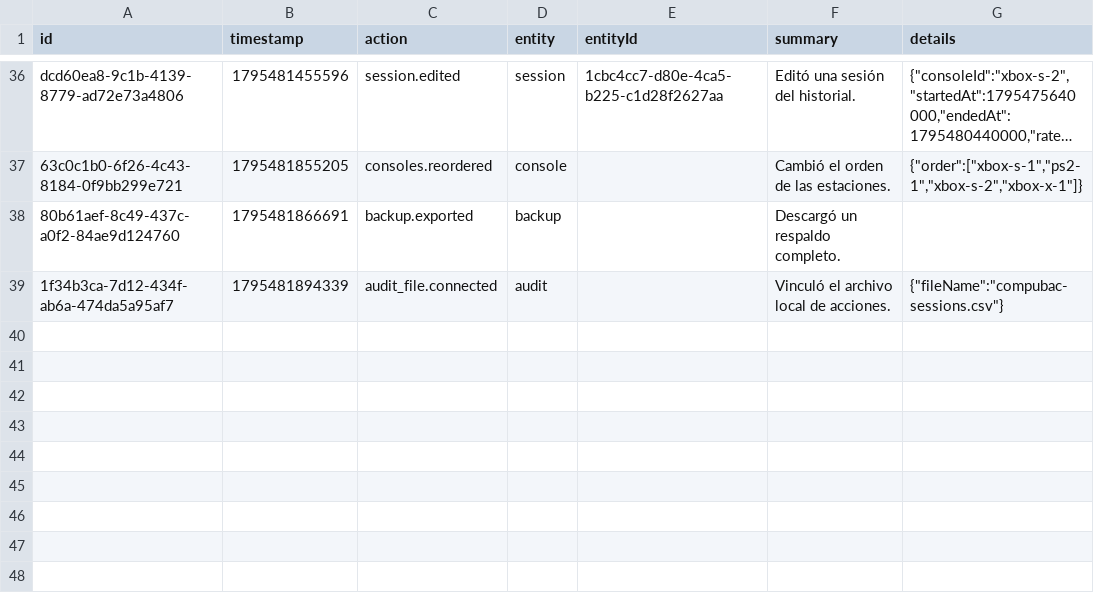
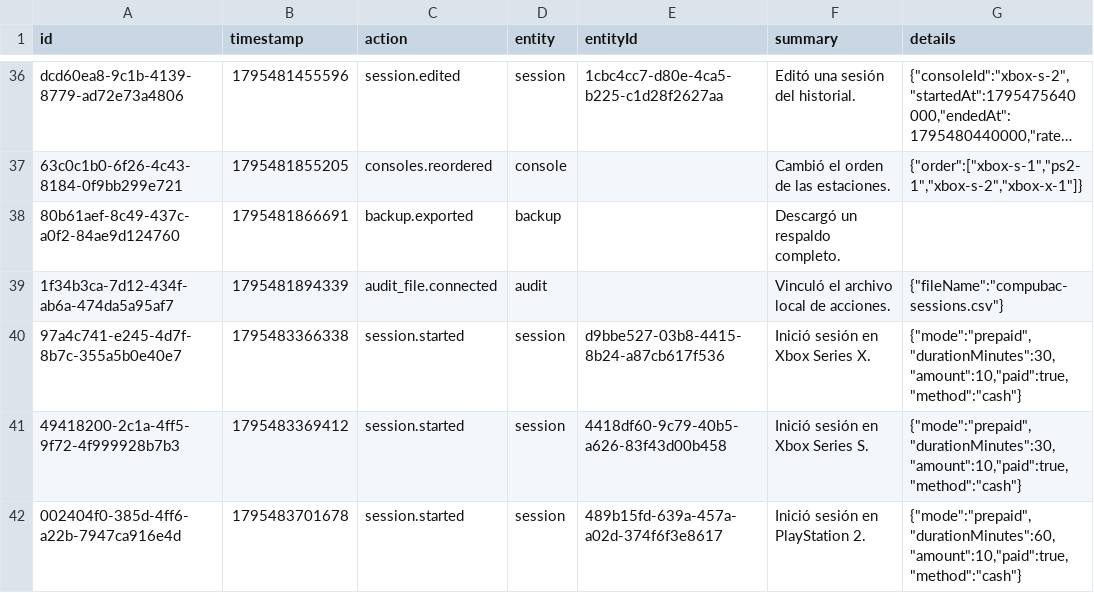
Before and after one commit to machip3r/compubacGaming, a CSV file: compubac-sessions.csv, drawn as a sheet; only a part is shown, gaps mark what is left out; long unchanged cells end in …; the diff names each change by its address in the sheet, - before the commit and + after, or states it on an @@ line.

```diff
--- a/compubac-sessions.csv
+++ b/compubac-sessions.csv
+row 40: 97a4c741-e245-4d7f-8b7c-355a5b0e40e7 | 1795483366338 | session.started | session | d9bbe527-03b8-4415-8b24-a87cb617f536 | Inició sesión en Xbox Series X. | {"mode":"prepaid","durationMinutes":30,"amount":10,"paid":true,"method":"cash"}
+row 41: 49418200-2c1a-4ff5-9f72-4f999928b7b3 | 1795483369412 | session.started | session | 4418df60-9c79-40b5-a626-83f43d00b458 | Inició sesión en Xbox Series S. | {"mode":"prepaid","durationMinutes":30,"amount":10,"paid":true,"method":"cash"}
+row 42: 002404f0-385d-4ff6-a22b-7947ca916e4d | 1795483701678 | session.started | session | 489b15fd-639a-457a-a02d-374f6f3e8617 | Inició sesión en PlayStation 2. | {"mode":"prepaid","durationMinutes":60,"amount":10,"paid":true,"method":"cash"}
```
Also changed, not shown: 2 other files.
